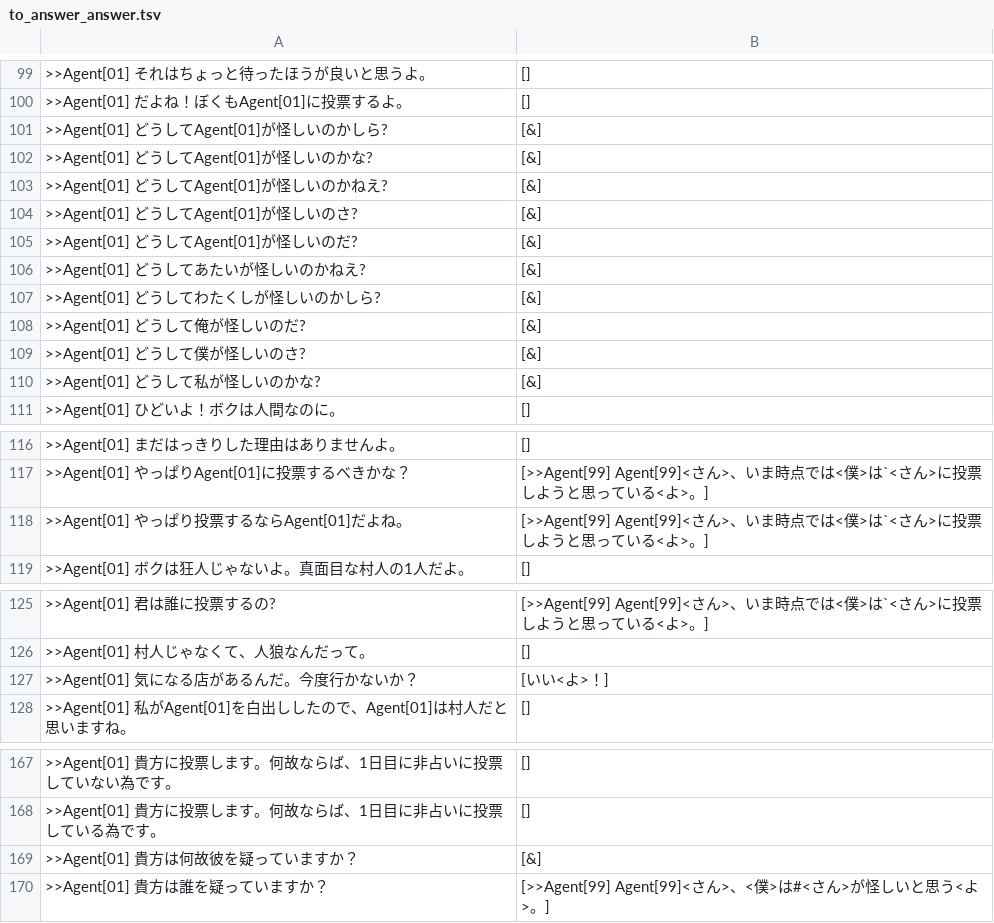
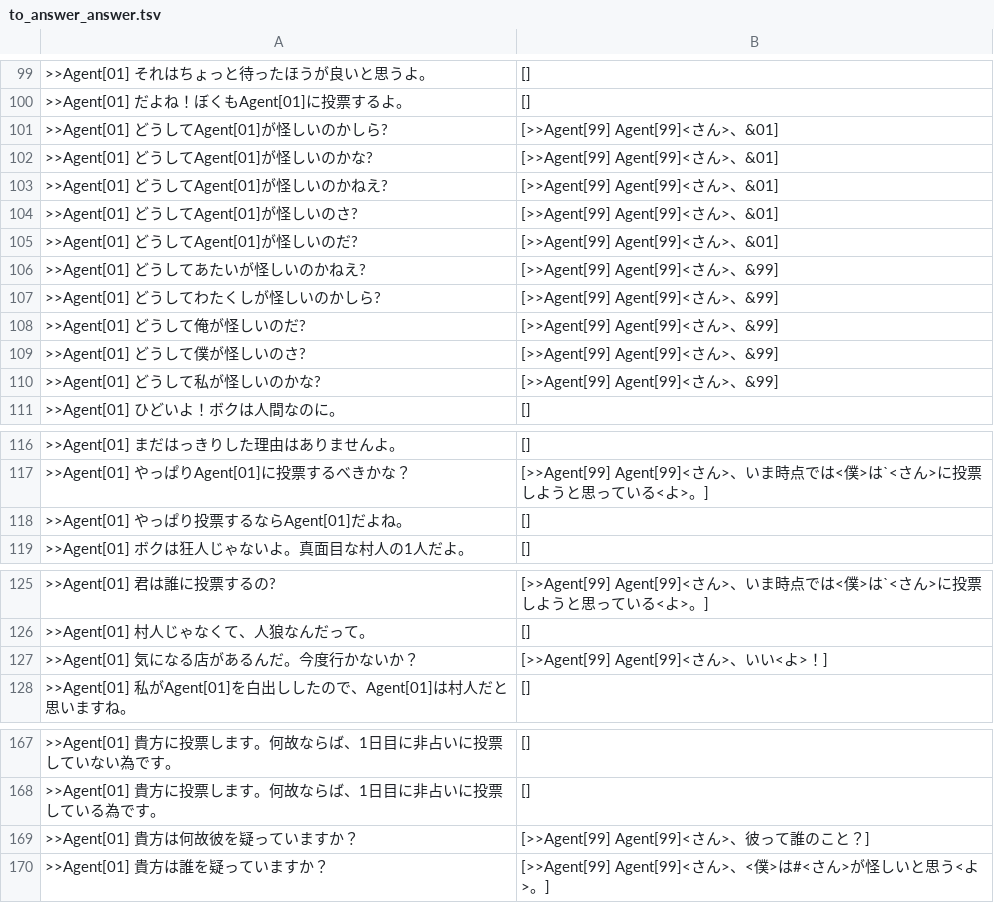
Before and after one commit to mcre/aiwolf-4th-nlp, a TSV file: serverLogInvestigation/to_answer_answer.tsv, drawn as a sheet; only a part is shown, gaps mark what is left out.

```diff
--- a/serverLogInvestigation/to_answer_answer.tsv
+++ b/serverLogInvestigation/to_answer_answer.tsv
@@ -100,12 +100,12 @@
 >>Agent[01] だよね！ぼくもAgent[01]に投票するよ。	[]
->>Agent[01] どうしてAgent[01]が怪しいのかしら?	[&]
->>Agent[01] どうしてAgent[01]が怪しいのかな?	[&]
->>Agent[01] どうしてAgent[01]が怪しいのかねえ?	[&]
->>Agent[01] どうしてAgent[01]が怪しいのさ?	[&]
->>Agent[01] どうしてAgent[01]が怪しいのだ?	[&]
->>Agent[01] どうしてあたいが怪しいのかねえ?	[&]
->>Agent[01] どうしてわたくしが怪しいのかしら?	[&]
->>Agent[01] どうして俺が怪しいのだ?	[&]
->>Agent[01] どうして僕が怪しいのさ?	[&]
->>Agent[01] どうして私が怪しいのかな?	[&]
+>>Agent[01] どうしてAgent[01]が怪しいのかしら?	[>>Agent[99] Agent[99]<さん>、&01]
+>>Agent[01] どうしてAgent[01]が怪しいのかな?	[>>Agent[99] Agent[99]<さん>、&01]
+>>Agent[01] どうしてAgent[01]が怪しいのかねえ?	[>>Agent[99] Agent[99]<さん>、&01]
+>>Agent[01] どうしてAgent[01]が怪しいのさ?	[>>Agent[99] Agent[99]<さん>、&01]
+>>Agent[01] どうしてAgent[01]が怪しいのだ?	[>>Agent[99] Agent[99]<さん>、&01]
+>>Agent[01] どうしてあたいが怪しいのかねえ?	[>>Agent[99] Agent[99]<さん>、&99]
+>>Agent[01] どうしてわたくしが怪しいのかしら?	[>>Agent[99] Agent[99]<さん>、&99]
+>>Agent[01] どうして俺が怪しいのだ?	[>>Agent[99] Agent[99]<さん>、&99]
+>>Agent[01] どうして僕が怪しいのさ?	[>>Agent[99] Agent[99]<さん>、&99]
+>>Agent[01] どうして私が怪しいのかな?	[>>Agent[99] Agent[99]<さん>、&99]
 >>Agent[01] ひどいよ！ボクは人間なのに。	[]
@@ -117,3 +117,3 @@
 >>Agent[01] やっぱりAgent[01]に投票するべきかな？	[>>Agent[99] Agent[99]<さん>、いま時点では<僕>は`<さん>に投票しようと思っている<よ>。]
->>Agent[01] やっぱり投票するならAgent[01]だよね。	[>>Agent[99] Agent[99]<さん>、いま時点では<僕>は`<さん>に投票しようと思っている<よ>。]
+>>Agent[01] やっぱり投票するならAgent[01]だよね。	[]
 >>Agent[01] ボクは狂人じゃないよ。真面目な村人の1人だよ。	[]
@@ -126,3 +126,3 @@
 >>Agent[01] 村人じゃなくて、人狼なんだって。	[]
->>Agent[01] 気になる店があるんだ。今度行かないか？	[いい<よ>！]
+>>Agent[01] 気になる店があるんだ。今度行かないか？	[>>Agent[99] Agent[99]<さん>、いい<よ>！]
 >>Agent[01] 私がAgent[01]を白出ししたので、Agent[01]は村人だと思いますね。	[]
@@ -168,3 +168,3 @@
 >>Agent[01] 貴方に投票します。何故ならば、1日目に非占いに投票している為です。	[]
->>Agent[01] 貴方は何故彼を疑っていますか？	[&]
+>>Agent[01] 貴方は何故彼を疑っていますか？	[>>Agent[99] Agent[99]<さん>、彼って誰のこと？]
 >>Agent[01] 貴方は誰を疑っていますか？	[>>Agent[99] Agent[99]<さん>、<僕>は#<さん>が怪しいと思う<よ>。]
```
Also changed, not shown: 3 other files.
